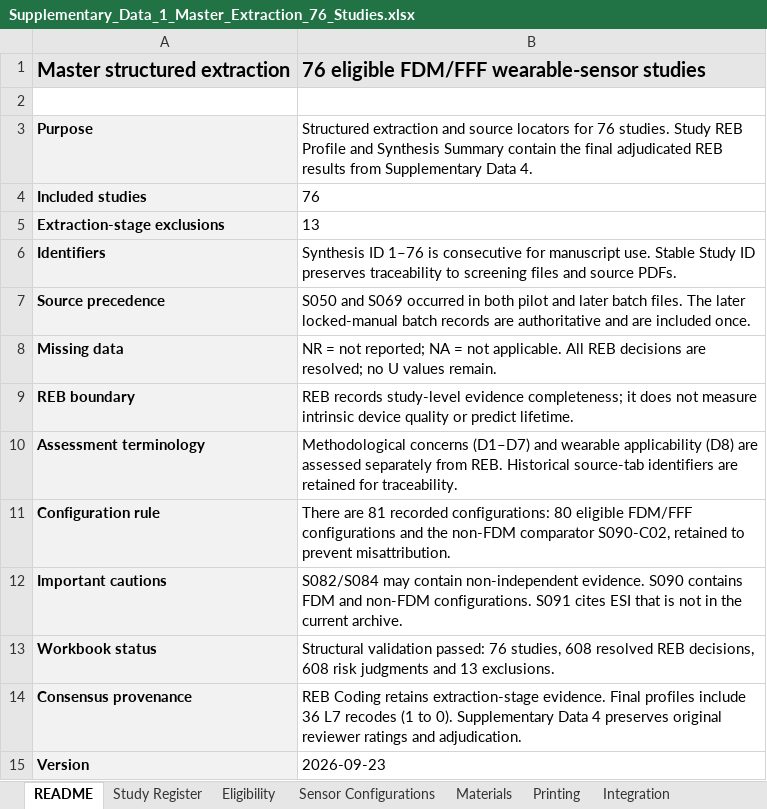
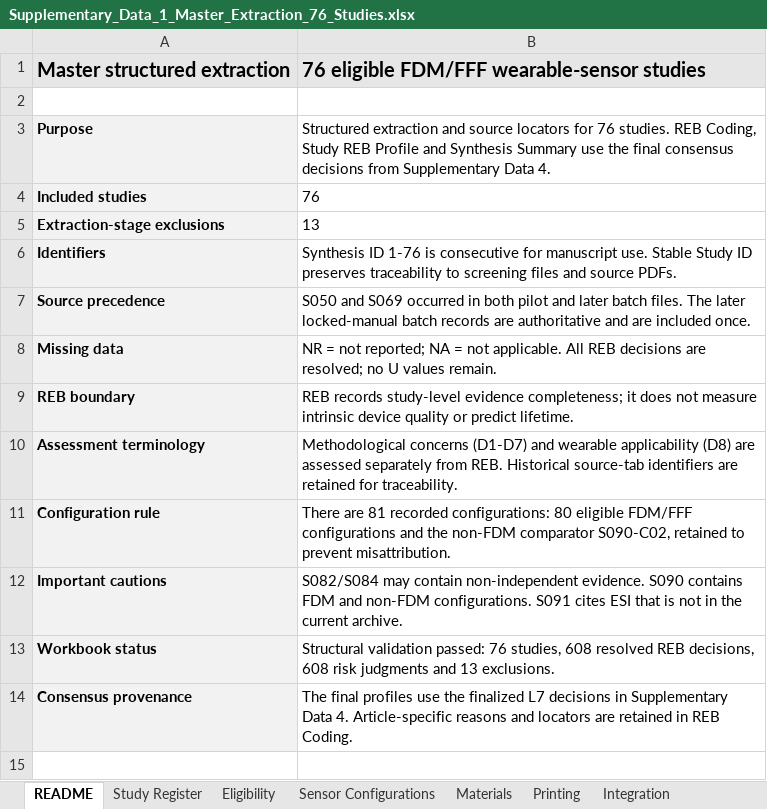
Before and after one commit to poojasrinivas1304/material-extrusion-wearable-sensor-reb, an Excel workbook: Supplementary_Data_1_Master_Extraction_76_Studies.xlsx, sheet README, drawn as a sheet; values as stored, in another font and other column widths than the file's, no borders; the diff names each change by its address in the sheet, - before the commit and + after, or states it on an @@ line.

Commit message:
Synchronize final REB consensus results
Update the README and final Supplementary Data 1 and 4 to the adjudicated 76-study consensus.

```diff
--- a/Supplementary_Data_1_Master_Extraction_76_Studies.xlsx (sheet README)
+++ b/Supplementary_Data_1_Master_Extraction_76_Studies.xlsx (sheet README)
-B3: …76 studies. Study REB Profile and Synthesis Summary contain the final adjudicated REB results from Supplementary…
+B3: …76 studies. REB Coding, Study REB Profile and Synthesis Summary use the final consensus decisions from Supplementary…
-B6: Synthesis ID 1–76 is consecutive…
+B6: Synthesis ID 1-76 is consecutive…
-B10: Methodological concerns (D1–D7) and wearable…
+B10: Methodological concerns (D1-D7) and wearable…
-B14: REB Coding retains extraction-stage evidence. Final profiles include 36 L7 recodes (1 to 0). Supplementary Data 4 preserves original reviewer ratings and adjudication.
+B14: The final profiles use the finalized L7 decisions in Supplementary Data 4. Article-specific reasons and locators are retained in REB Coding.
-row 15: Version | 2026-09-23
```
Also changed, not shown: sheet REB Coding, sheet Study REB Profile, sheet Synthesis Summary, formulas that keep their value, Supplementary_Data_4_Final_Consensus_and_Statistical_Analysis_76.xlsx, 1 other file.
